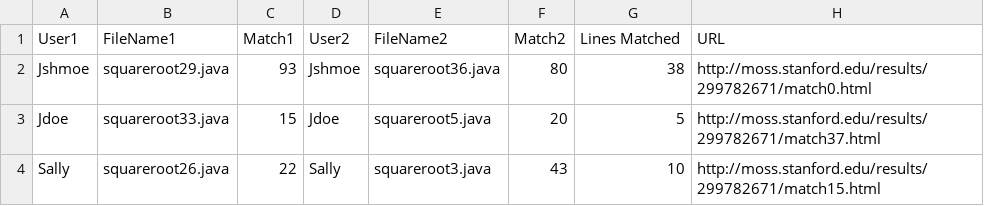
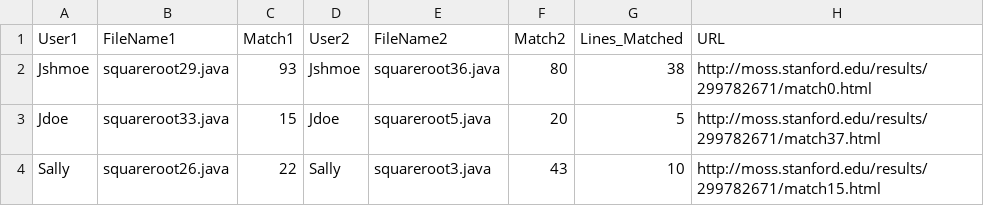
Before and after one commit to StonehillCollegeComputerScienceCapstone/smoss, a CSV file: MOSSinput.csv, drawn as a sheet.

```diff
--- a/MOSSinput.csv
+++ b/MOSSinput.csv
@@ -1,2 +1,2 @@
-User1,FileName1,Match1,User2,FileName2,Match2,Lines Matched,URL
+User1,FileName1,Match1,User2,FileName2,Match2,Lines_Matched,URL
 Jshmoe,squareroot29.java ,93,Jshmoe,squareroot36.java ,80,38,http://moss.stanford.edu/results/299782671/match0.html
```
Also changed, not shown: 3 other files.
